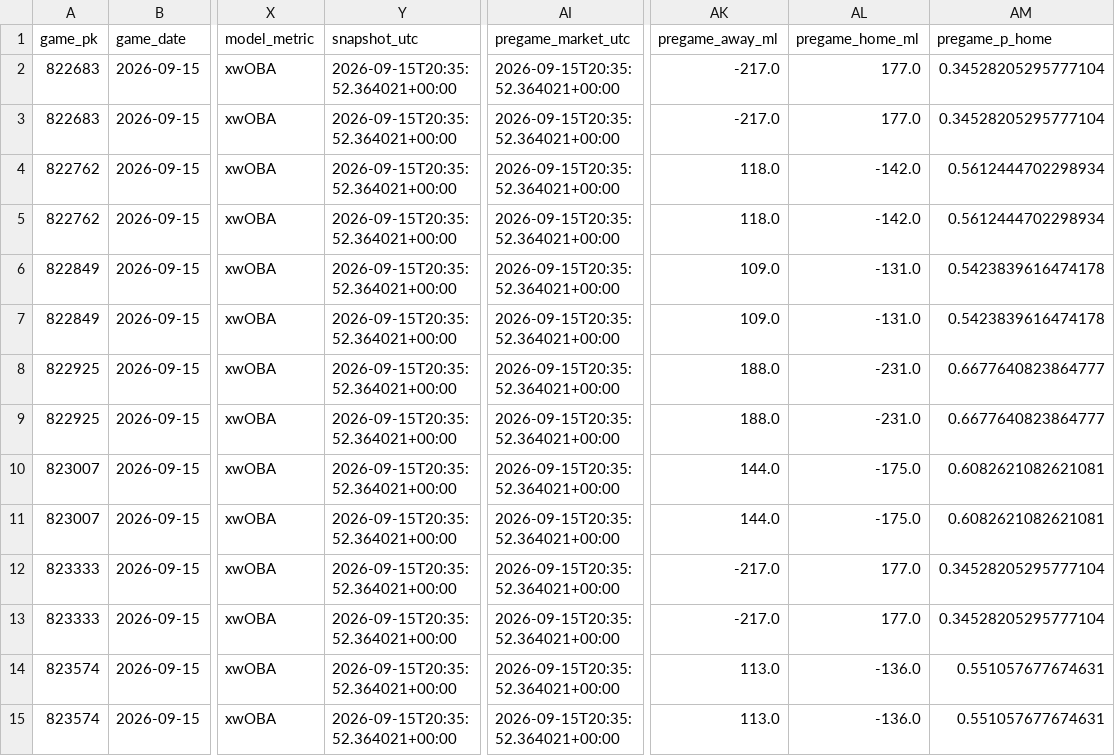
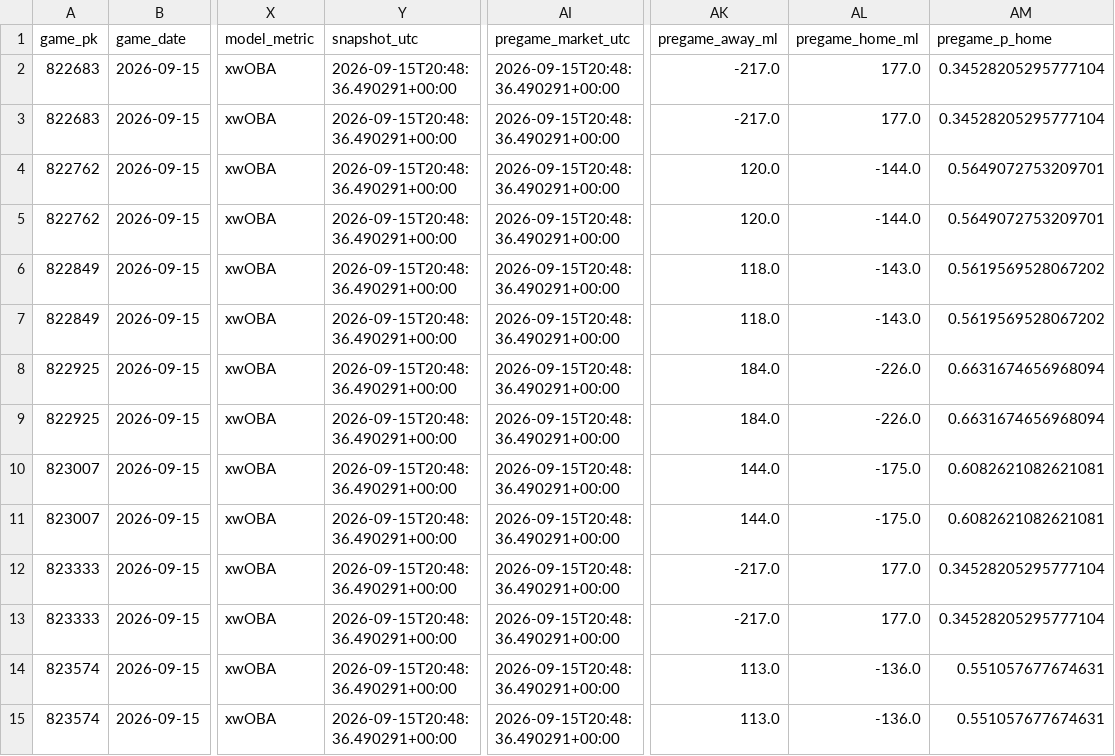
Before and after one commit to Dave356w/Dave356w, a CSV file: data/leans_2026-09-15_pl.csv, drawn as a sheet; only a part is shown, gaps mark what is left out; the diff covers the shown part only; the diff names each change by its address in the sheet, - before the commit and + after, or states it on an @@ line.

```diff
--- a/data/leans_2026-09-15_pl.csv
+++ b/data/leans_2026-09-15_pl.csv
-Y2:Y15 (snapshot_utc): 2026-09-15T20:35:52.364021+00:00
+Y2:Y15 (snapshot_utc): 2026-09-15T20:48:36.490291+00:00
-AI2:AI15 (pregame_market_utc): 2026-09-15T20:35:52.364021+00:00
+AI2:AI15 (pregame_market_utc): 2026-09-15T20:48:36.490291+00:00
-AK4:AK5 (pregame_away_ml): 118.0
+AK4:AK5 (pregame_away_ml): 120.0
-AL4:AL5 (pregame_home_ml): -142.0
+AL4:AL5 (pregame_home_ml): -144.0
-AM4:AM5 (pregame_p_home): 0.5612444702298934
+AM4:AM5 (pregame_p_home): 0.5649072753209701
-AK6:AK7 (pregame_away_ml): 109.0
+AK6:AK7 (pregame_away_ml): 118.0
-AL6:AL7 (pregame_home_ml): -131.0
+AL6:AL7 (pregame_home_ml): -143.0
-AM6:AM7 (pregame_p_home): 0.5423839616474178
+AM6:AM7 (pregame_p_home): 0.5619569528067202
-AK8:AK9 (pregame_away_ml): 188.0
+AK8:AK9 (pregame_away_ml): 184.0
-AL8:AL9 (pregame_home_ml): -231.0
+AL8:AL9 (pregame_home_ml): -226.0
-AM8:AM9 (pregame_p_home): 0.6677640823864777
+AM8:AM9 (pregame_p_home): 0.6631674656968094
```
Also changed, not shown: 55 edited cells elsewhere in this file, data/hitters_2026-09-15_xw.csv, data/leans_2026-09-15_xw.csv, 2 other files.
